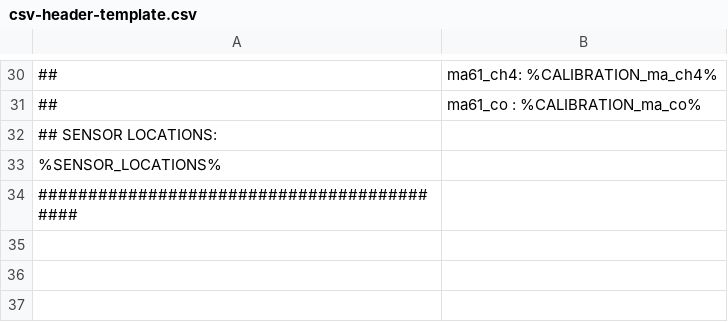
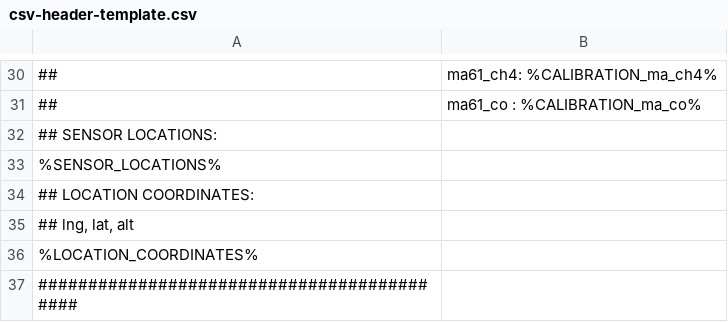
Before and after one commit to tum-esm/em27-retrieval-pipeline, a CSV file: data/csv-header-template.csv, drawn as a sheet; only a part is shown, gaps mark what is left out.

```diff
--- a/data/csv-header-template.csv
+++ b/data/csv-header-template.csv
@@ -33,2 +33,5 @@
 %SENSOR_LOCATIONS%
+## LOCATION COORDINATES:
+##             lng,     lat,     alt
+%LOCATION_COORDINATES%
 ###########################################
```
Also changed, not shown: 1 other file.
